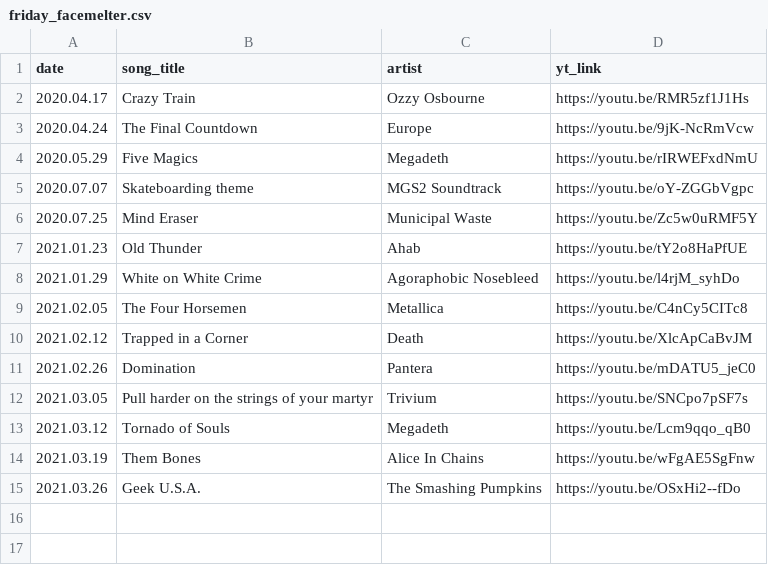
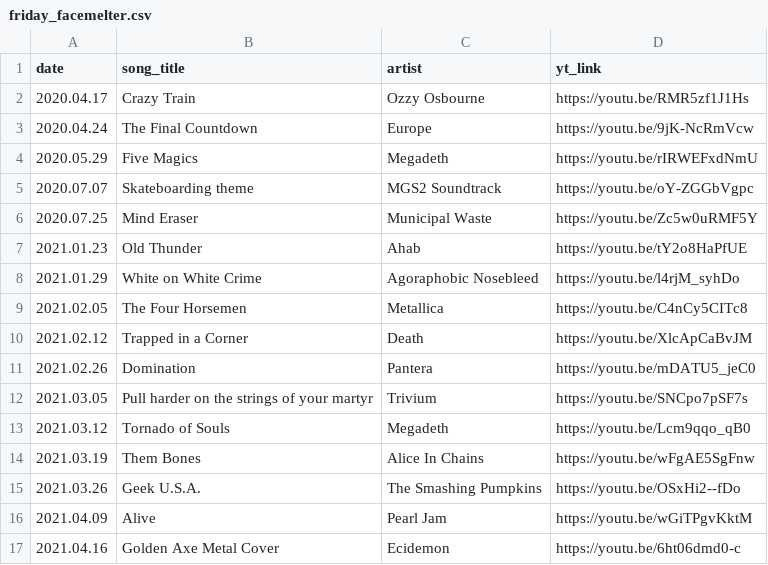
Before and after one commit to thomasjdelaney/Friday-Facemelters, a CSV file: friday_facemelter.csv, drawn as a sheet; the diff names each change by its address in the sheet, - before the commit and + after, or states it on an @@ line.

Commit message:
Added more records.

```diff
--- a/friday_facemelter.csv
+++ b/friday_facemelter.csv
+row 16: 2021.04.09 | Alive | Pearl Jam | https://youtu.be/wGiTPgvKktM
+row 17: 2021.04.16 | Golden Axe Metal Cover | Ecidemon | https://youtu.be/6ht06dmd0-c
```
